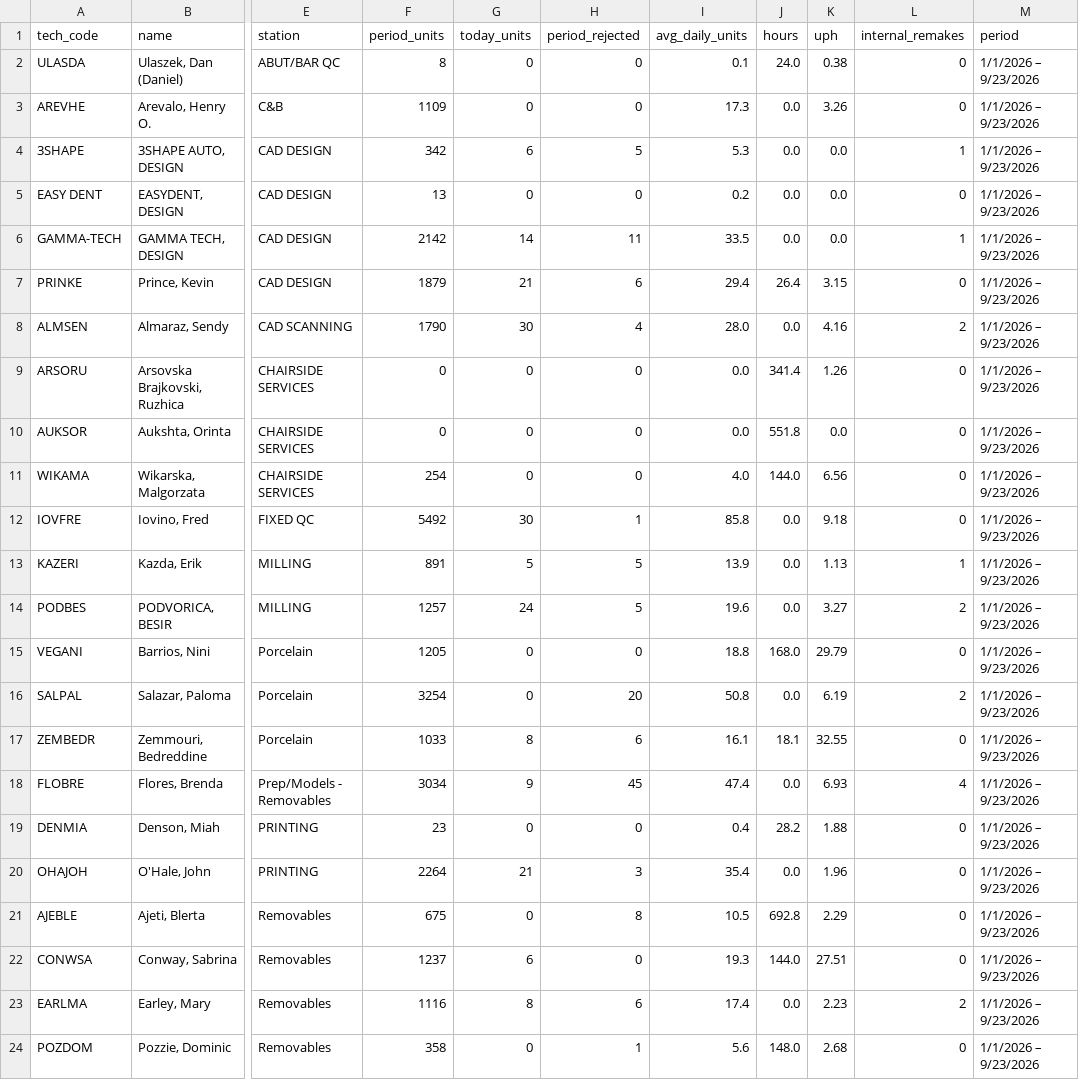
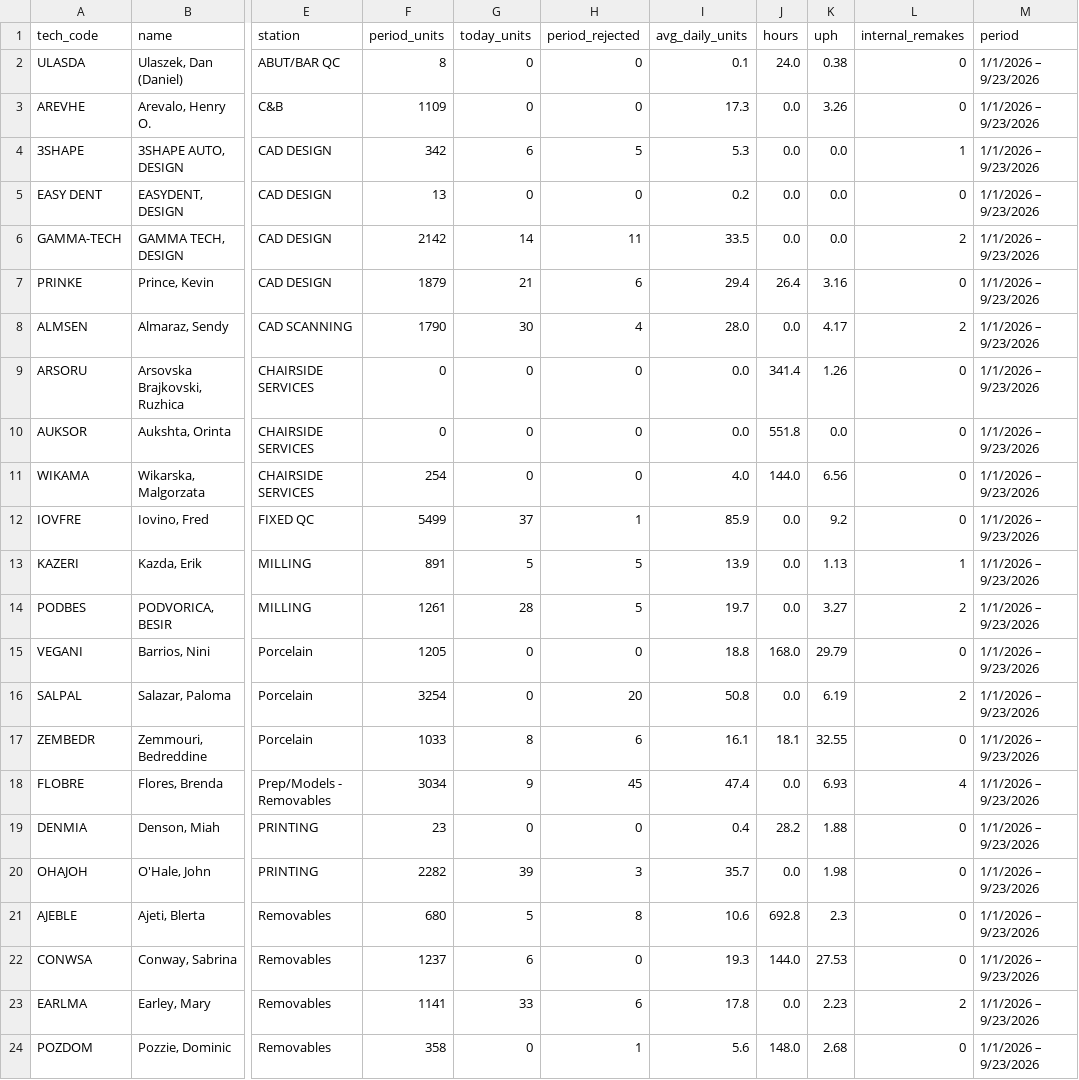
Before and after one commit to danulaszek-bit/artistic-dental-portal, a CSV file: cache/latest/tech_production.csv, drawn as a sheet; only a part is shown, gaps mark what is left out; the diff names each change by its address in the sheet, - before the commit and + after, or states it on an @@ line.

Commit message:
Pipeline data update Wed 09/23/2026 13:20:40.92

```diff
--- a/cache/latest/tech_production.csv
+++ b/cache/latest/tech_production.csv
-L6 (internal_remakes): 1
+L6 (internal_remakes): 2
-K7 (uph): 3.15
+K7 (uph): 3.16
-K8 (uph): 4.16
+K8 (uph): 4.17
-F12 (period_units): 5492
+F12 (period_units): 5499
-G12 (today_units): 30
+G12 (today_units): 37
-I12 (avg_daily_units): 85.8
+I12 (avg_daily_units): 85.9
-K12 (uph): 9.18
+K12 (uph): 9.2
-F14 (period_units): 1257
+F14 (period_units): 1261
-G14 (today_units): 24
+G14 (today_units): 28
-I14 (avg_daily_units): 19.6
+I14 (avg_daily_units): 19.7
-F20 (period_units): 2264
+F20 (period_units): 2282
-G20 (today_units): 21
+G20 (today_units): 39
-I20 (avg_daily_units): 35.4
+I20 (avg_daily_units): 35.7
-K20 (uph): 1.96
+K20 (uph): 1.98
-F21 (period_units): 675
+F21 (period_units): 680
-G21 (today_units): 0
+G21 (today_units): 5
-I21 (avg_daily_units): 10.5
+I21 (avg_daily_units): 10.6
-K21 (uph): 2.29
+K21 (uph): 2.3
-K22 (uph): 27.51
+K22 (uph): 27.53
-F23 (period_units): 1116
+F23 (period_units): 1141
-G23 (today_units): 8
+G23 (today_units): 33
-I23 (avg_daily_units): 17.4
+I23 (avg_daily_units): 17.8
```
Also changed, not shown: cache/latest/daily_history.csv, 2 other files.
